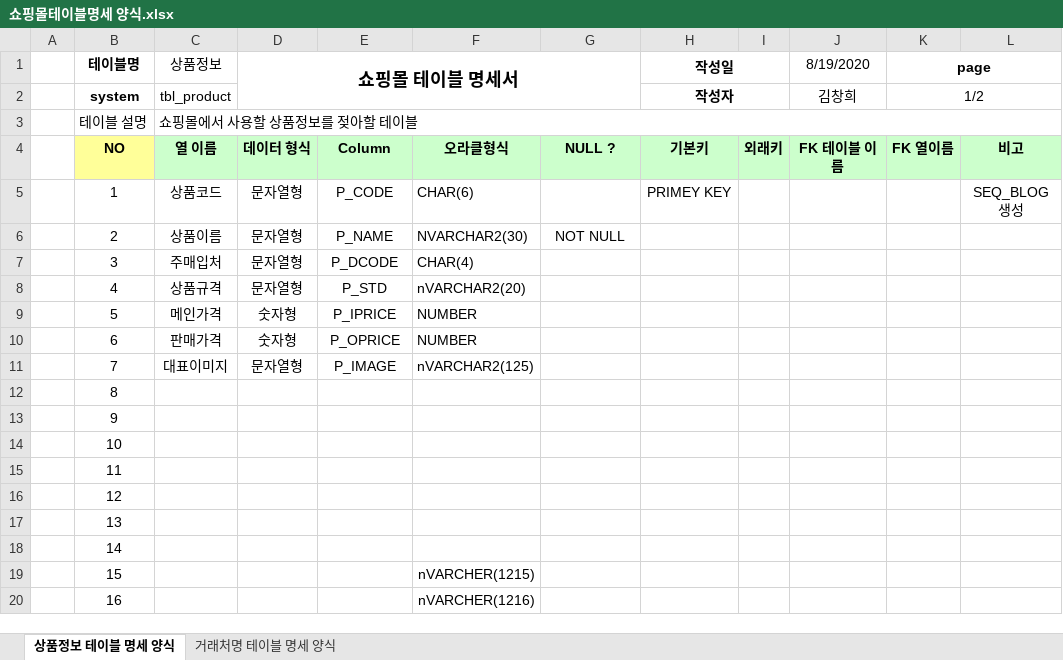
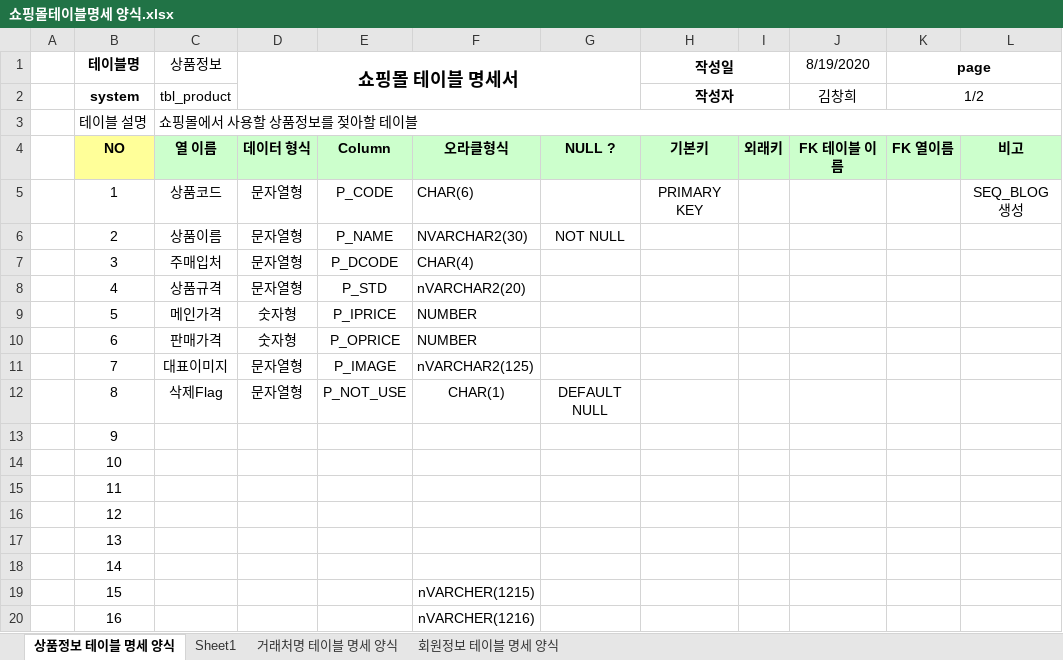
Before and after one commit to rlackdgml/Biz_506_2020_07_DBMS, an Excel workbook: 쇼핑몰테이블명세 양식.xlsx, sheet 상품정보 테이블 명세 양식, drawn as a sheet; values as stored, in another font and other column widths than the file's, no borders; the diff names each change by its address in the sheet, - before the commit and + after, or states it on an @@ line.

```diff
--- a/쇼핑몰테이블명세 양식.xlsx (sheet 상품정보 테이블 명세 양식)
+++ b/쇼핑몰테이블명세 양식.xlsx (sheet 상품정보 테이블 명세 양식)
+sheet tab: Sheet1
+sheet tab: 회원정보 테이블 명세 양식
-H5 (작성일): PRIMEY KEY
+H5 (작성일): PRIMARY KEY
-C12 (상품정보): (empty)
+C12 (상품정보): 삭제Flag
-D12 (쇼핑몰 테이블 명세서): (empty)
+D12 (쇼핑몰 테이블 명세서): 문자열형
-E12: (empty)
+E12: P_NOT_USE
-F12: (empty)
+F12: CHAR(1)
-G12: (empty)
+G12: DEFAULT NULL
```
Also changed, not shown: sheet 거래처명 테이블 명세 양식, 참고자료/블로그.테이블명세 양식.xlsx, 참고자료/학생정보테이블2020.07.21 - 복사본.xlsx, 3 other files.
